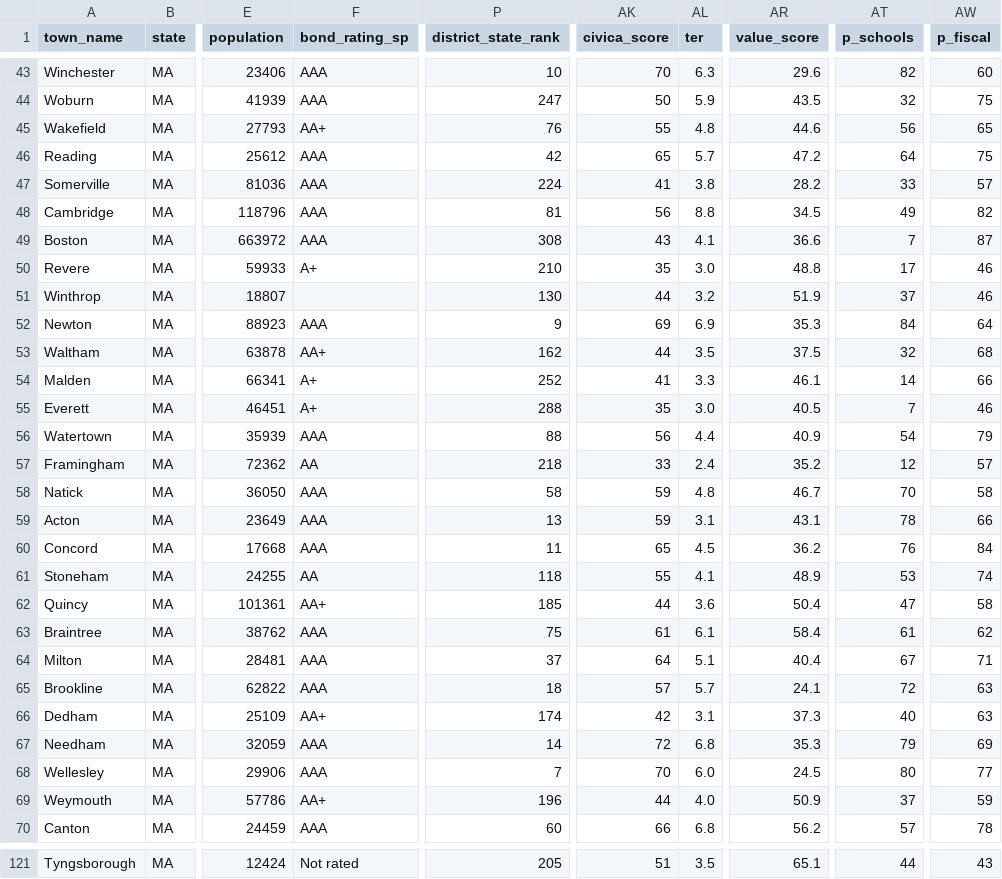
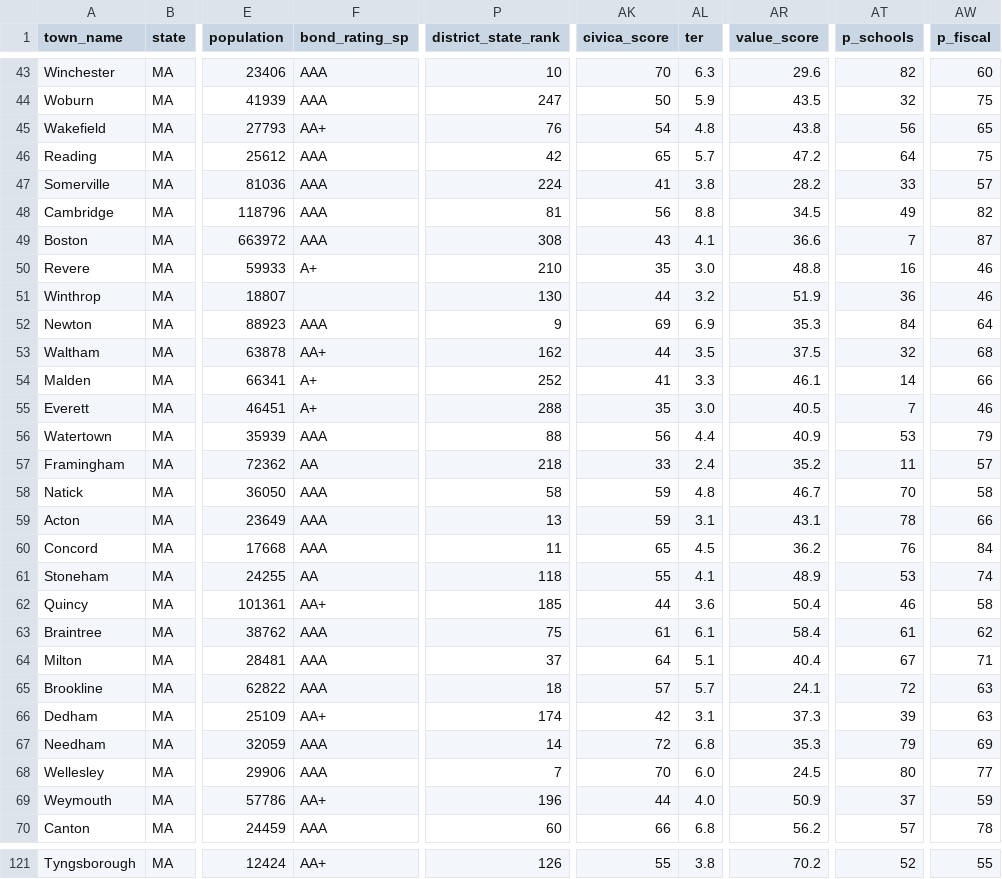
Before and after one commit to bluepenguin1234/civica, a CSV file: data/towns.csv, drawn as a sheet; only a part is shown, gaps mark what is left out; the diff covers the shown part only; the diff names each change by its address in the sheet, - before the commit and + after, or states it on an @@ line.

```diff
--- a/data/towns.csv
+++ b/data/towns.csv
-AK45 (civica_score): 55
+AK45 (civica_score): 54
-AR45 (value_score): 44.6
+AR45 (value_score): 43.8
-AT50 (p_schools): 17
+AT50 (p_schools): 16
-AT51 (p_schools): 37
+AT51 (p_schools): 36
-AT56 (p_schools): 54
+AT56 (p_schools): 53
-AT57 (p_schools): 12
+AT57 (p_schools): 11
-AT62 (p_schools): 47
+AT62 (p_schools): 46
-AT66 (p_schools): 40
+AT66 (p_schools): 39
-F121 (bond_rating_sp): Not rated
+F121 (bond_rating_sp): AA+
-P121 (district_state_rank): 205
+P121 (district_state_rank): 126
-AK121 (civica_score): 51
+AK121 (civica_score): 55
-AL121 (ter): 3.5
+AL121 (ter): 3.8
-AR121 (value_score): 65.1
+AR121 (value_score): 70.2
-AT121 (p_schools): 44
+AT121 (p_schools): 52
-AW121 (p_fiscal): 43
+AW121 (p_fiscal): 55
```
Also changed, not shown: 82 edited cells elsewhere in this file, 2 other files.
